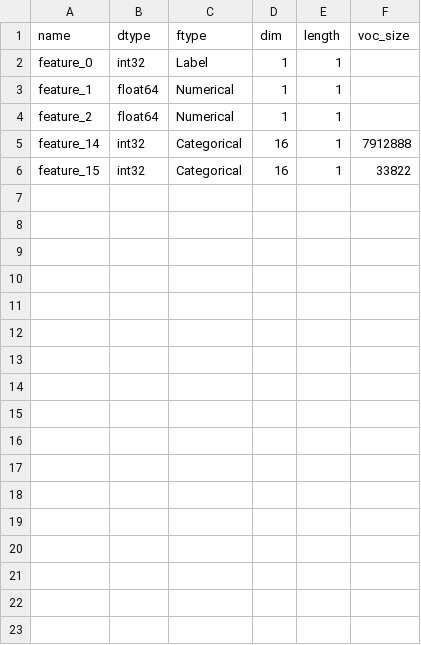
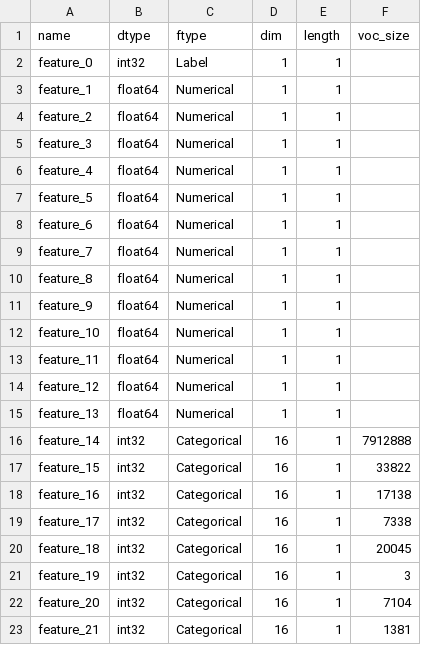
Before and after one commit to deepray-AI/deepray, a CSV file: modelzoo/Recommendation/criteo_ctr/feature_map_small.csv, drawn as a sheet; only a part is shown; the diff covers the shown part only; the diff names each change by its address in the sheet, - before the commit and + after, or states it on an @@ line.

```diff
--- a/modelzoo/Recommendation/criteo_ctr/feature_map_small.csv
+++ b/modelzoo/Recommendation/criteo_ctr/feature_map_small.csv
+row 5: feature_3 | float64 | Numerical | 1 | 1
+row 6: feature_4 | float64 | Numerical | 1 | 1
+row 7: feature_5 | float64 | Numerical | 1 | 1
+row 8: feature_6 | float64 | Numerical | 1 | 1
+row 9: feature_7 | float64 | Numerical | 1 | 1
+row 10: feature_8 | float64 | Numerical | 1 | 1
+row 11: feature_9 | float64 | Numerical | 1 | 1
+row 12: feature_10 | float64 | Numerical | 1 | 1
+row 13: feature_11 | float64 | Numerical | 1 | 1
+row 14: feature_12 | float64 | Numerical | 1 | 1
+row 15: feature_13 | float64 | Numerical | 1 | 1
+row 18: feature_16 | int32 | Categorical | 16 | 1 | 17138
+row 19: feature_17 | int32 | Categorical | 16 | 1 | 7338
+row 20: feature_18 | int32 | Categorical | 16 | 1 | 20045
+row 21: feature_19 | int32 | Categorical | 16 | 1 | 3
+row 22: feature_20 | int32 | Categorical | 16 | 1 | 7104
+row 23: feature_21 | int32 | Categorical | 16 | 1 | 1381
```
Also changed, not shown: 18 added rows elsewhere in this file, 4 other files.
